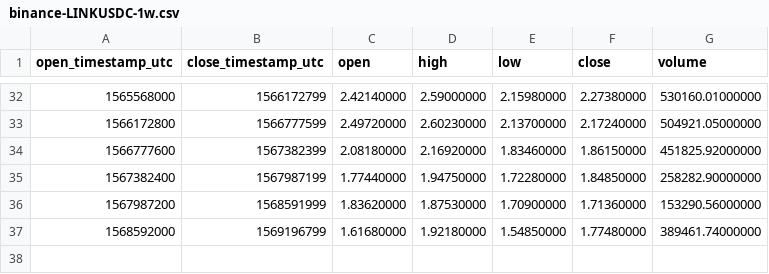
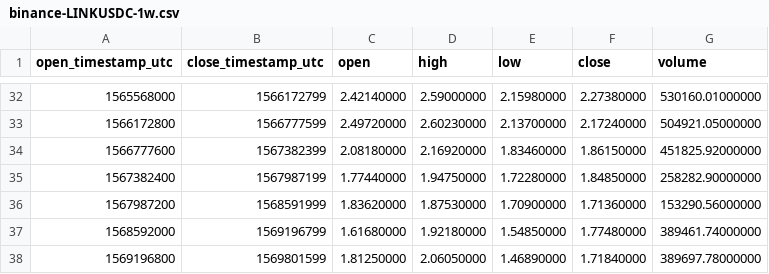
Before and after one commit to cryptobigbro/binance-LINKUSDC, a CSV file: binance-LINKUSDC-1w.csv, drawn as a sheet; only a part is shown, gaps mark what is left out; the diff names each change by its address in the sheet, - before the commit and + after, or states it on an @@ line.

```diff
--- a/binance-LINKUSDC-1w.csv
+++ b/binance-LINKUSDC-1w.csv
+row 38: 1569196800 | 1569801599 | 1.81250000 | 2.06050000 | 1.46890000 | 1.71840000 | 389697.78000000
```
Also changed, not shown: binance-LINKUSDC-1d.csv, binance-LINKUSDC-1h.csv.
